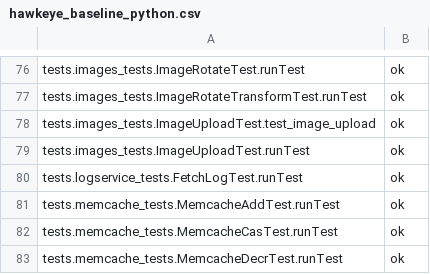
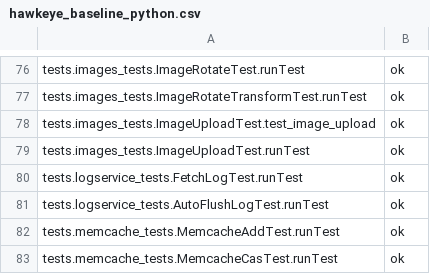
Before and after one commit to AppScale/hawkeye, a CSV file: test-suite/hawkeye_baseline_python.csv, drawn as a sheet; only a part is shown, gaps mark what is left out; the shorter side is filled out with more unchanged rows; the diff names each change by its address in the sheet, - before the commit and + after, or states it on an @@ line.

Commit message:
add test for autoflush to make sure we don't have duplication

```diff
--- a/test-suite/hawkeye_baseline_python.csv
+++ b/test-suite/hawkeye_baseline_python.csv
+row 81: tests.logservice_tests.AutoFlushLogTest.runTest | ok
```
Also changed, not shown: 1 other file.
